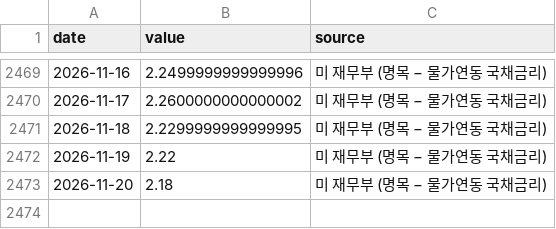
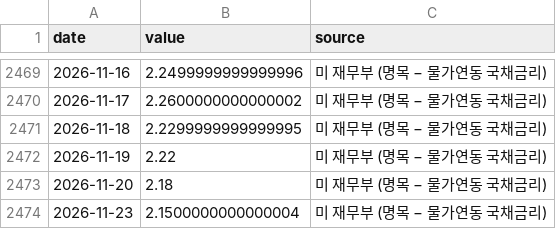
Before and after one commit to dobakinn-9/MKFlow, a CSV file: market-flow/data/us/T5YIE.csv, drawn as a sheet; only a part is shown, gaps mark what is left out.

```diff
--- a/market-flow/data/us/T5YIE.csv
+++ b/market-flow/data/us/T5YIE.csv
@@ -2473 +2473,2 @@ date,value,source
 2026-11-20,2.18,미 재무부 (명목 − 물가연동 국채금리)
+2026-11-23,2.1500000000000004,미 재무부 (명목 − 물가연동 국채금리)
```
Also changed, not shown: market-flow/data/us/RRP_B.csv, market-flow/data/us/T10YIE.csv, 2 other files.
